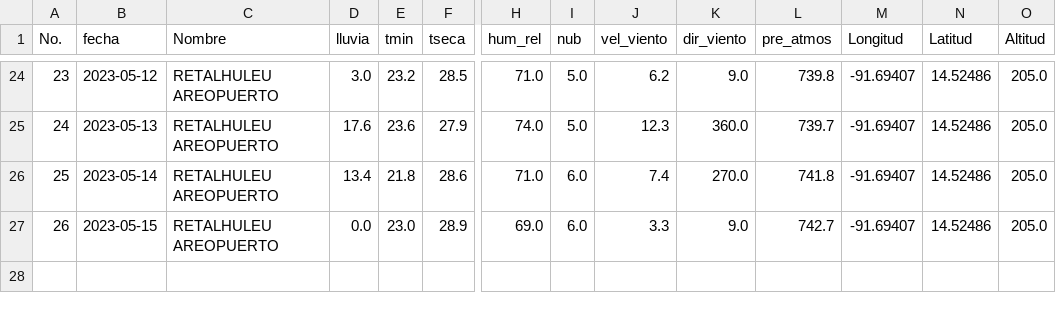
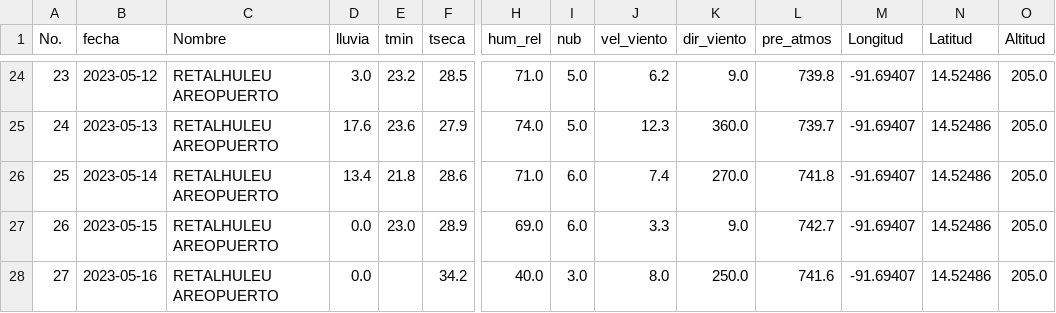
Before and after one commit to Climatologia-INSIVUMEH/monthly_data_by_station_csv, a CSV file: outputcsv/RETALHULEU AREOPUERTO.csv, drawn as a sheet; only a part is shown, gaps mark what is left out; rows hold the shown columns only; the diff names each change by its address in the sheet, - before the commit and + after, or states it on an @@ line.

```diff
--- a/outputcsv/RETALHULEU AREOPUERTO.csv
+++ b/outputcsv/RETALHULEU AREOPUERTO.csv
+row 28: 27 | 2023-05-16 | RETALHULEU AREOPUERTO | 0.0 |  | 34.2 | 40.0 | 3.0 | 8.0 | 250.0 | 741.6 | -91.69407 | 14.52486 | 205.0
```
Also changed, not shown: outputcsv/CUBULCO.csv, outputcsv/EL TABLON.csv, 54 other files.
